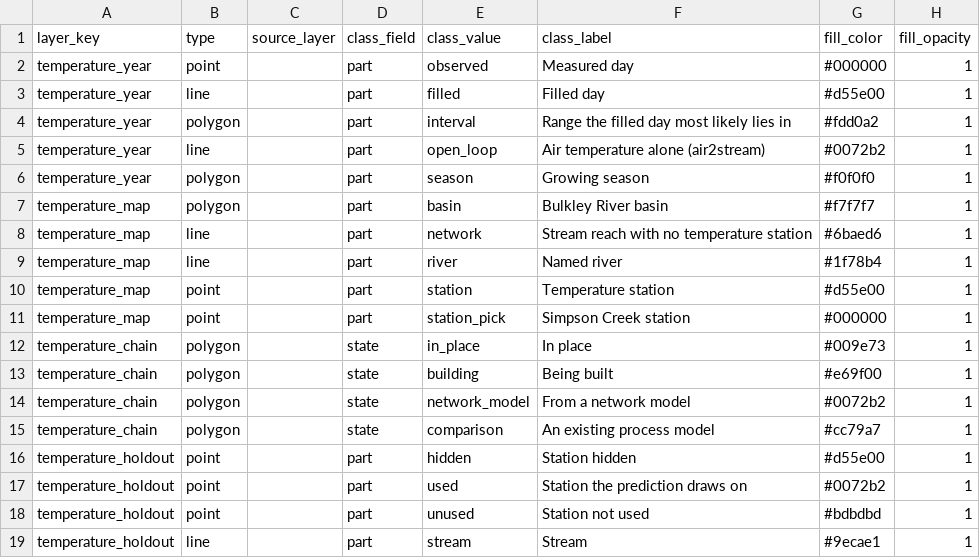
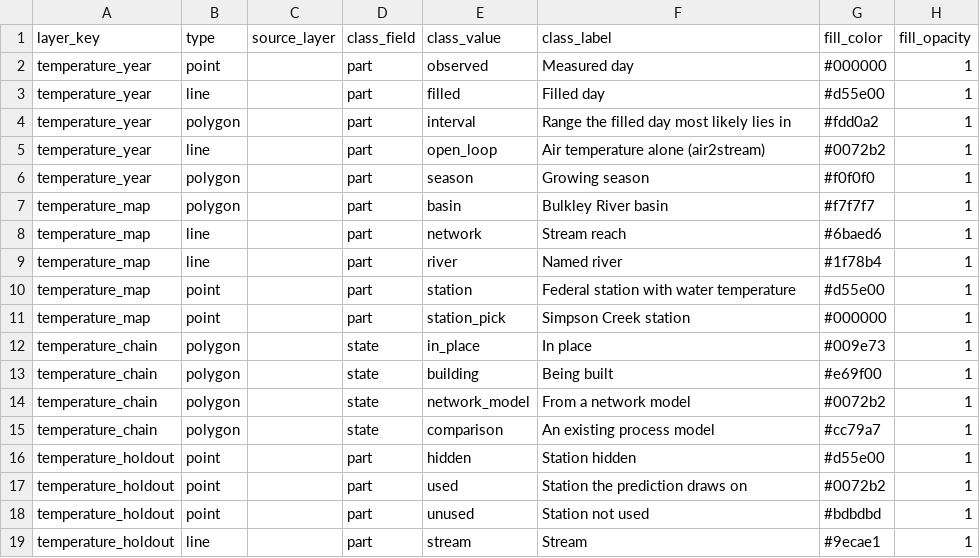
Before and after one commit to NewGraphEnvironment/wet, a CSV file: inst/cartography/wet_temperature.csv, drawn as a sheet; only a part is shown; the diff names each change by its address in the sheet, - before the commit and + after, or states it on an @@ line.

```diff
--- a/inst/cartography/wet_temperature.csv
+++ b/inst/cartography/wet_temperature.csv
-F8: Stream reach with no temperature station
+F8: Stream reach
-F10: Temperature station
+F10: Federal station with water temperature
```
Also changed, not shown: 7 other files.
